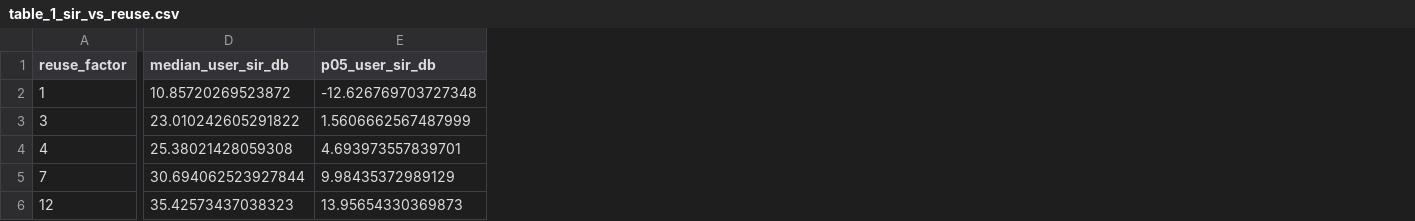
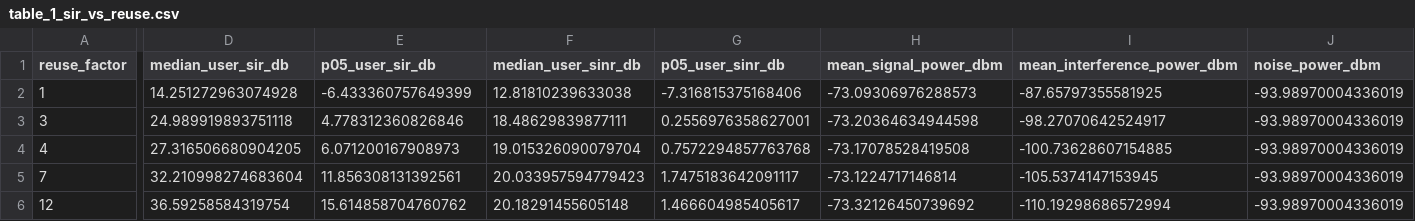
Before and after one commit to Wiseung/cellular-uav-reuse-simulation, a CSV file: cellular_uav_sir/results/table_1_sir_vs_reuse.csv, drawn as a sheet; only a part is shown, gaps mark what is left out; the diff names each change by its address in the sheet, - before the commit and + after, or states it on an @@ line.

```diff
--- a/cellular_uav_sir/results/table_1_sir_vs_reuse.csv
+++ b/cellular_uav_sir/results/table_1_sir_vs_reuse.csv
+column F (median_user_sinr_db), rows 2-6: 12.81810239633038 | 18.48629839877111 | 19.015326090079704 | 20.033957594779423 | 20.18291455605148
+column G (p05_user_sinr_db), rows 2-6: -7.316815375168406 | 0.2556976358627001 | 0.7572294857763768 | 1.7475183642091117 | 1.466604985405617
+column H (mean_signal_power_dbm), rows 2-6: -73.09306976288573 | -73.20364634944598 | -73.17078528419508 | -73.1224717146814 | -73.32126450739692
+column I (mean_interference_power_dbm), rows 2-6: -87.65797355581925 | -98.27070642524917 | -100.73628607154885 | -105.5374147153945 | -110.19298686572994
+column J (noise_power_dbm), rows 2-6: all -93.98970004336019
-D2 (median_user_sir_db): 10.85720269523872
+D2 (median_user_sir_db): 14.251272963074928
-E2 (p05_user_sir_db): -12.626769703727348
+E2 (p05_user_sir_db): -6.433360757649399
-D3 (median_user_sir_db): 23.010242605291822
+D3 (median_user_sir_db): 24.989919893751118
-E3 (p05_user_sir_db): 1.5606662567487999
+E3 (p05_user_sir_db): 4.778312360826846
-D4 (median_user_sir_db): 25.38021428059308
+D4 (median_user_sir_db): 27.316506680904205
-E4 (p05_user_sir_db): 4.693973557839701
+E4 (p05_user_sir_db): 6.071200167908973
-D5 (median_user_sir_db): 30.694062523927844
+D5 (median_user_sir_db): 32.210998274683604
-E5 (p05_user_sir_db): 9.98435372989129
+E5 (p05_user_sir_db): 11.856308131392561
-D6 (median_user_sir_db): 35.42573437038323
+D6 (median_user_sir_db): 36.59258584319754
-E6 (p05_user_sir_db): 13.95654330369873
+E6 (p05_user_sir_db): 15.614858704760762
```
Also changed, not shown: cellular_uav_sir/results/table_2_ase_vs_reuse.csv, cellular_uav_sir/results/table_3_sir_vs_height.csv, 22 other files.
